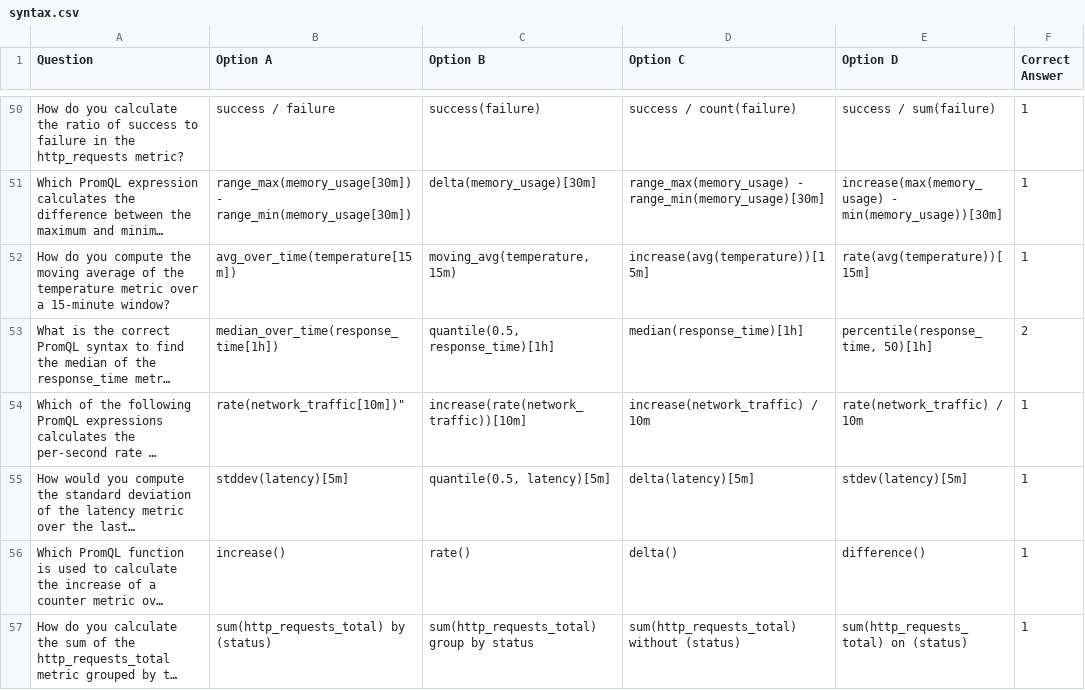
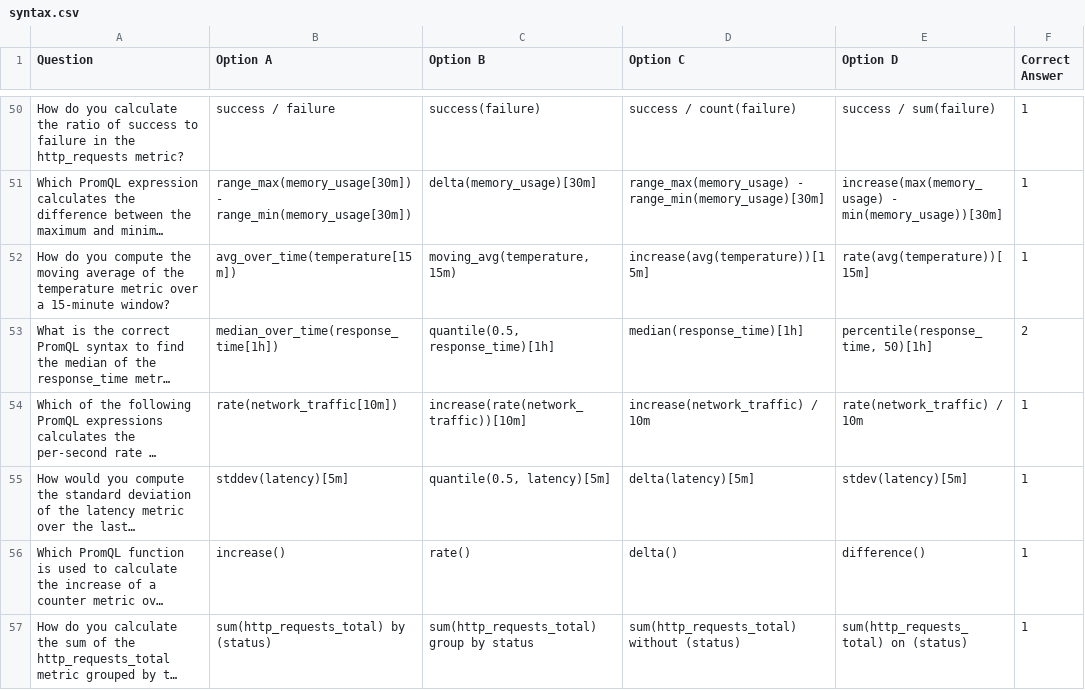
Before and after one commit to Camkelly16/RH_Internship_2024, a CSV file: datasets/syntax.csv, drawn as a sheet; only a part is shown, gaps mark what is left out; long unchanged cells end in …; the diff names each change by its address in the sheet, - before the commit and + after, or states it on an @@ line.

```diff
--- a/datasets/syntax.csv
+++ b/datasets/syntax.csv
-B54 (Option A): rate(network_traffic[10m])"
+B54 (Option A): rate(network_traffic[10m])
```
Also changed, not shown: datasets/sample.csv, 1 other file.
